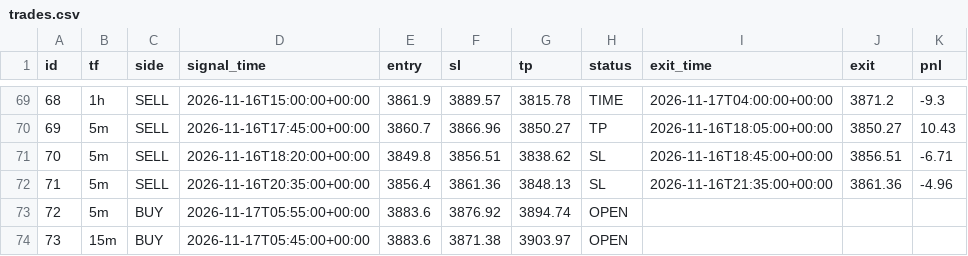
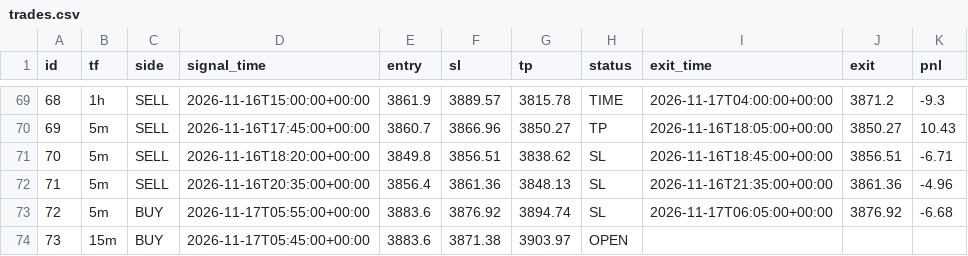
Before and after one commit to wasmehari-lang/-, a CSV file: trades.csv, drawn as a sheet; only a part is shown, gaps mark what is left out.

Commit message:
update trades

```diff
--- a/trades.csv
+++ b/trades.csv
@@ -72,3 +72,3 @@ id,tf,side,signal_time,entry,sl,tp,status,exit_time,exit,pnl
 71,5m,SELL,2026-11-16T20:35:00+00:00,3856.4,3861.36,3848.13,SL,2026-11-16T21:35:00+00:00,3861.36,-4.96
-72,5m,BUY,2026-11-17T05:55:00+00:00,3883.6,3876.92,3894.74,OPEN,,,
+72,5m,BUY,2026-11-17T05:55:00+00:00,3883.6,3876.92,3894.74,SL,2026-11-17T06:05:00+00:00,3876.92,-6.68
 73,15m,BUY,2026-11-17T05:45:00+00:00,3883.6,3871.38,3903.97,OPEN,,,
```
